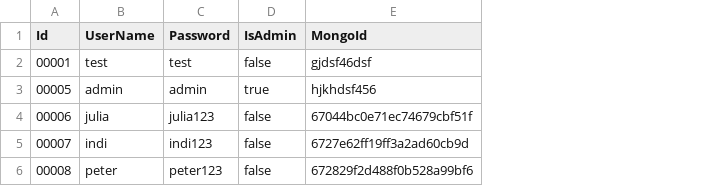
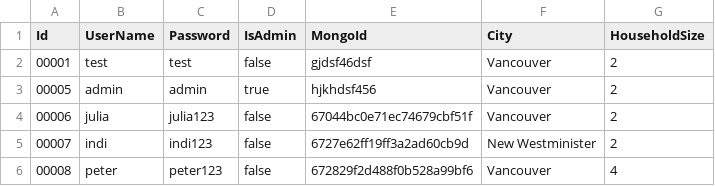
Before and after one commit to gayashanacd/CSIS_4495_Project_ISu878, a CSV file: implementations/mobile/app/src/main/res/raw/users.csv, drawn as a sheet; the diff names each change by its address in the sheet, - before the commit and + after, or states it on an @@ line.

Commit message:
latest in carbon entry

```diff
--- a/implementations/mobile/app/src/main/res/raw/users.csv
+++ b/implementations/mobile/app/src/main/res/raw/users.csv
+column F (City), rows 2-6: Vancouver | Vancouver | Vancouver | New Westminister | Vancouver
+column G (HouseholdSize), rows 2-6: 2 | 2 | 2 | 2 | 4
```
Also changed, not shown: 3 other files.
